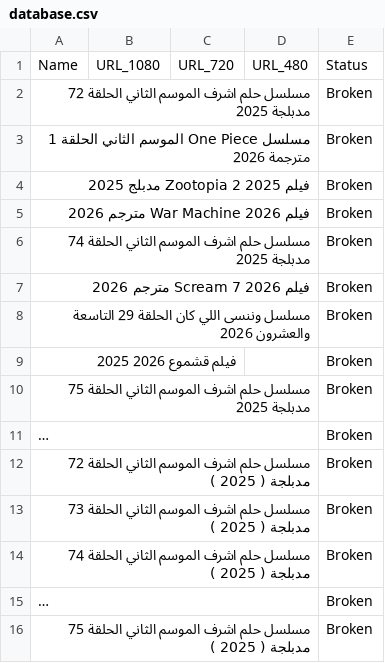
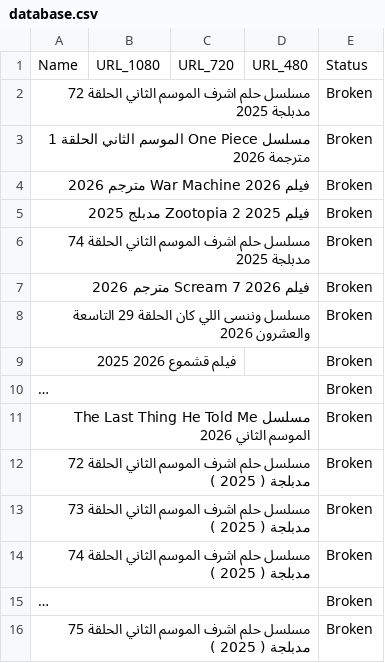
Before and after one commit to OmarLalgerino/GO-RS, a CSV file: database.csv, drawn as a sheet; long unchanged cells end in …; removed rows and columns are numbered as before the commit, all else as after; the diff names each change by its address in the sheet, - before the commit and + after, or states it on an @@ line.

Commit message:
Update Movies Database

```diff
--- a/database.csv
+++ b/database.csv
@@ row 5 moved to row 4: فيلم War Machine 2026 مترجم 2026 @@
-row 10: مسلسل حلم اشرف الموسم الثاني الحلقة 75 مدبلجة 2025 |  |  |  | Broken
+row 11: مسلسل The Last Thing He Told Me الموسم الثاني 2026 |  |  |  | Broken
```
